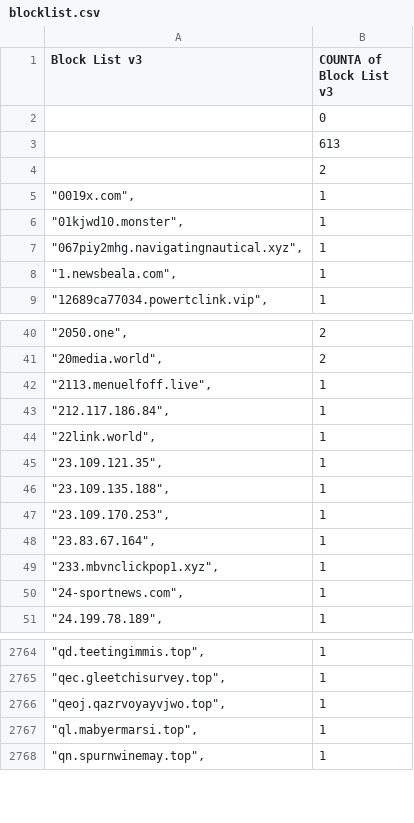
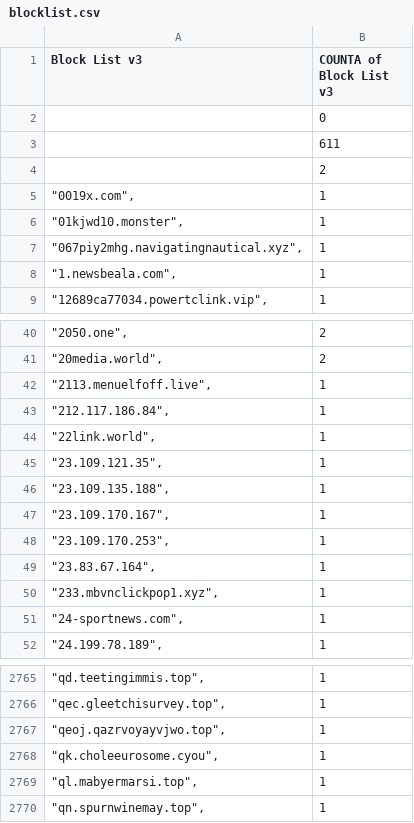
Before and after one commit to meganerasam/blocklist, a CSV file: blocklist.csv, drawn as a sheet; only a part is shown, gaps mark what is left out.

```diff
--- a/blocklist.csv
+++ b/blocklist.csv
@@ -2,3 +2,3 @@ Block List v3,COUNTA of Block List v3
 ,0
-,613
+,611
  ,2
@@ -46,2 +46,3 @@ Block List v3,COUNTA of Block List v3
 """23.109.135.188"",",1
+"""23.109.170.167"",",1
 """23.109.170.253"",",1
@@ -2766,2 +2767,3 @@ Block List v3,COUNTA of Block List v3
 """qeoj.qazrvoyayvjwo.top"",",1
+"""qk.choleeurosome.cyou"",",1
 """ql.mabyermarsi.top"",",1
```
